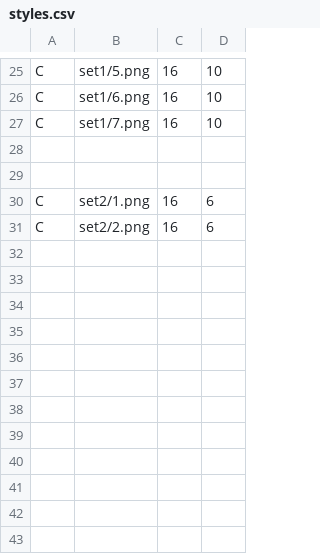
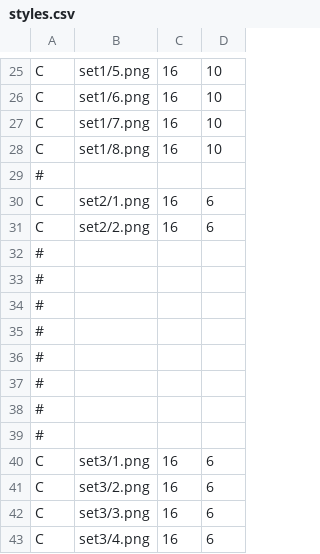
Before and after one commit to Seng-Jik/THGFM, a CSV file: resources/Bullet/styles.csv, drawn as a sheet; only a part is shown, gaps mark what is left out.

```diff
--- a/resources/Bullet/styles.csv
+++ b/resources/Bullet/styles.csv
@@ -27,5 +27,17 @@ C,set1/6.png,16,10
 C,set1/7.png,16,10
-,,,
-,,,
+C,set1/8.png,16,10
+#,,,
 C,set2/1.png,16,6
 C,set2/2.png,16,6
+#,,,
+#,,,
+#,,,
+#,,,
+#,,,
+#,,,
+#,,,
+#,,,
+C,set3/1.png,16,6
+C,set3/2.png,16,6
+C,set3/3.png,16,6
+C,set3/4.png,16,6
```
Also changed, not shown: 10 other files.
